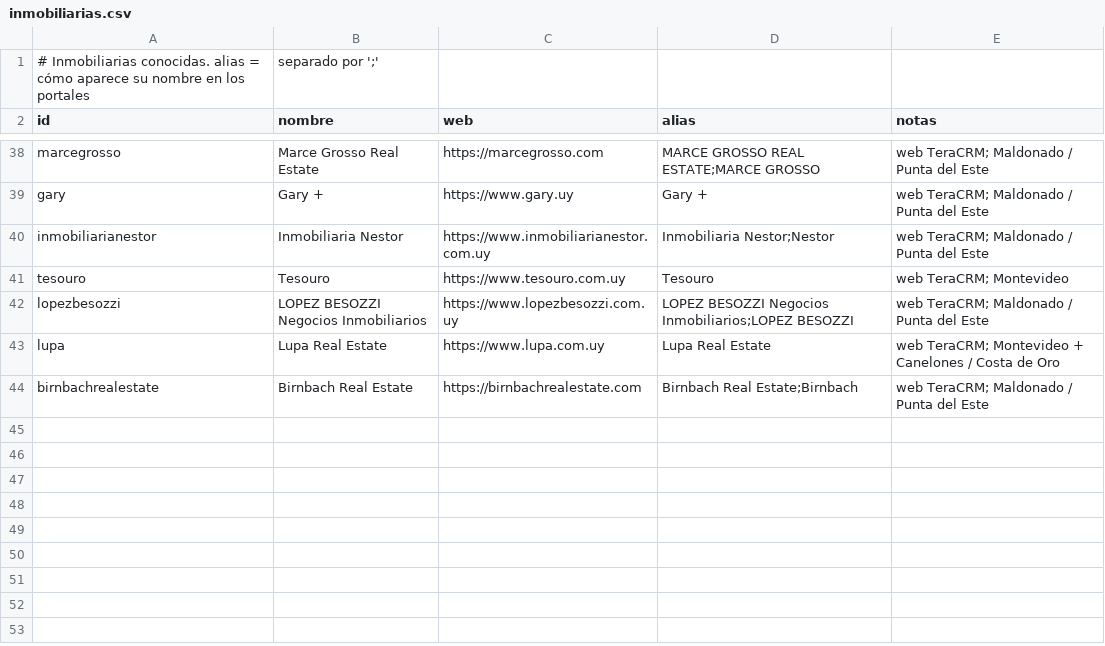
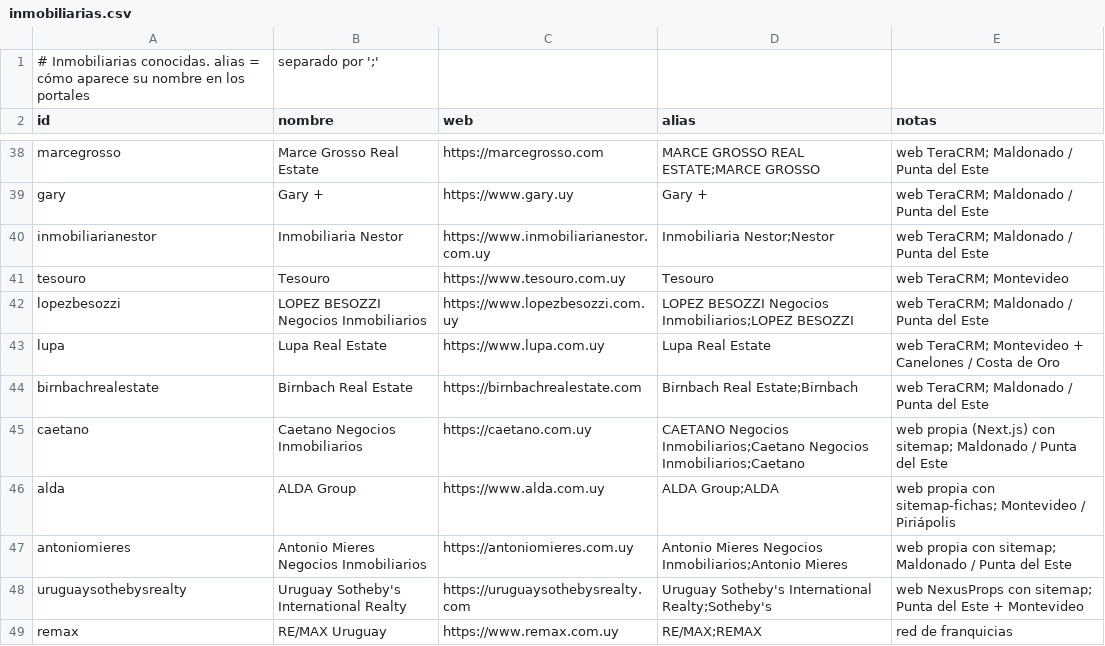
Before and after one commit to manuelstorace02/radar-inmobiliario, a CSV file: data/seed/inmobiliarias.csv, drawn as a sheet; only a part is shown, gaps mark what is left out.

```diff
--- a/data/seed/inmobiliarias.csv
+++ b/data/seed/inmobiliarias.csv
@@ -44 +44,6 @@ lupa,Lupa Real Estate,https://www.lupa.com.uy,Lupa Real Estate,web TeraCRM; Mont
 birnbachrealestate,Birnbach Real Estate,https://birnbachrealestate.com,Birnbach Real Estate;Birnbach,web TeraCRM; Maldonado / Punta del Este
+caetano,Caetano Negocios Inmobiliarios,https://caetano.com.uy,CAETANO Negocios Inmobiliarios;Caetano Negocios Inmobiliarios;Caetano,web propia (Next.js) con sitemap; Maldonado / Punta del Este
+alda,ALDA Group,https://www.alda.com.uy,ALDA Group;ALDA,web propia con sitemap-fichas; Montevideo / Piriápolis
+antoniomieres,Antonio Mieres Negocios Inmobiliarios,https://antoniomieres.com.uy,Antonio Mieres Negocios Inmobiliarios;Antonio Mieres,web propia con sitemap; Maldonado / Punta del Este
+uruguaysothebysrealty,Uruguay Sotheby's International Realty,https://uruguaysothebysrealty.com,Uruguay Sotheby's International Realty;Sotheby's,web NexusProps con sitemap; Punta del Este + Montevideo
+remax,RE/MAX Uruguay,https://www.remax.com.uy,RE/MAX;REMAX,red de franquicias
```
Also changed, not shown: data/seed/fuentes.csv.
